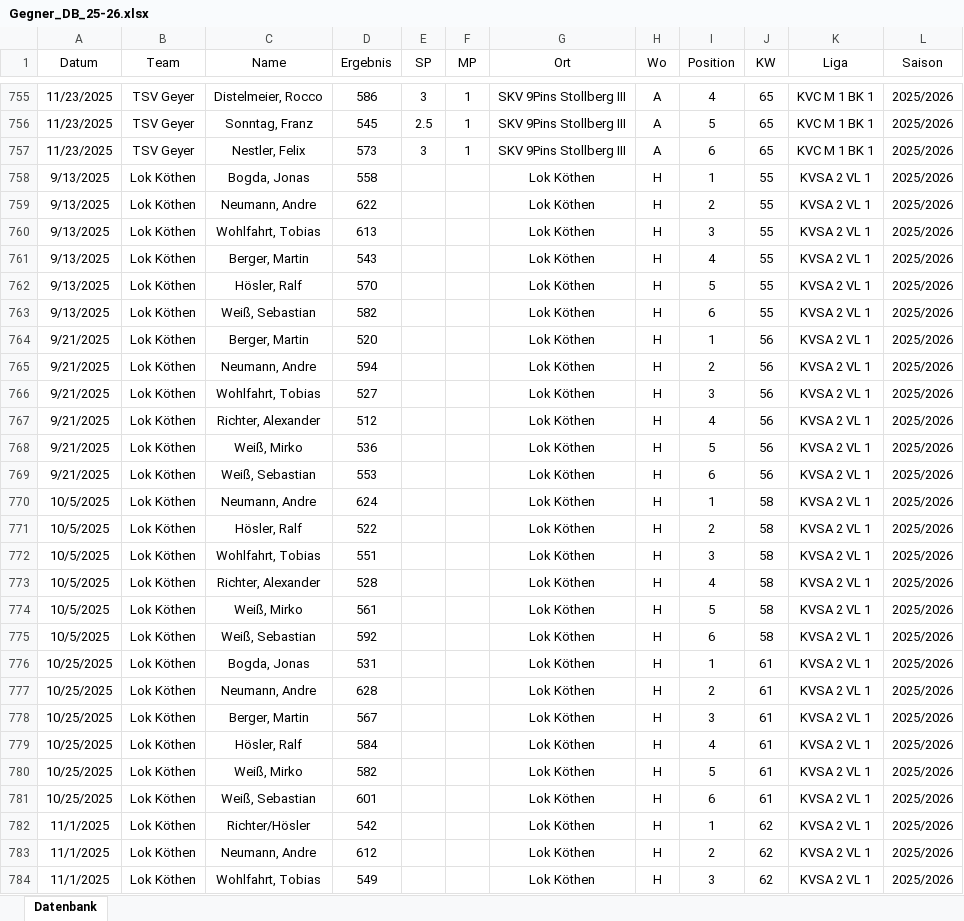
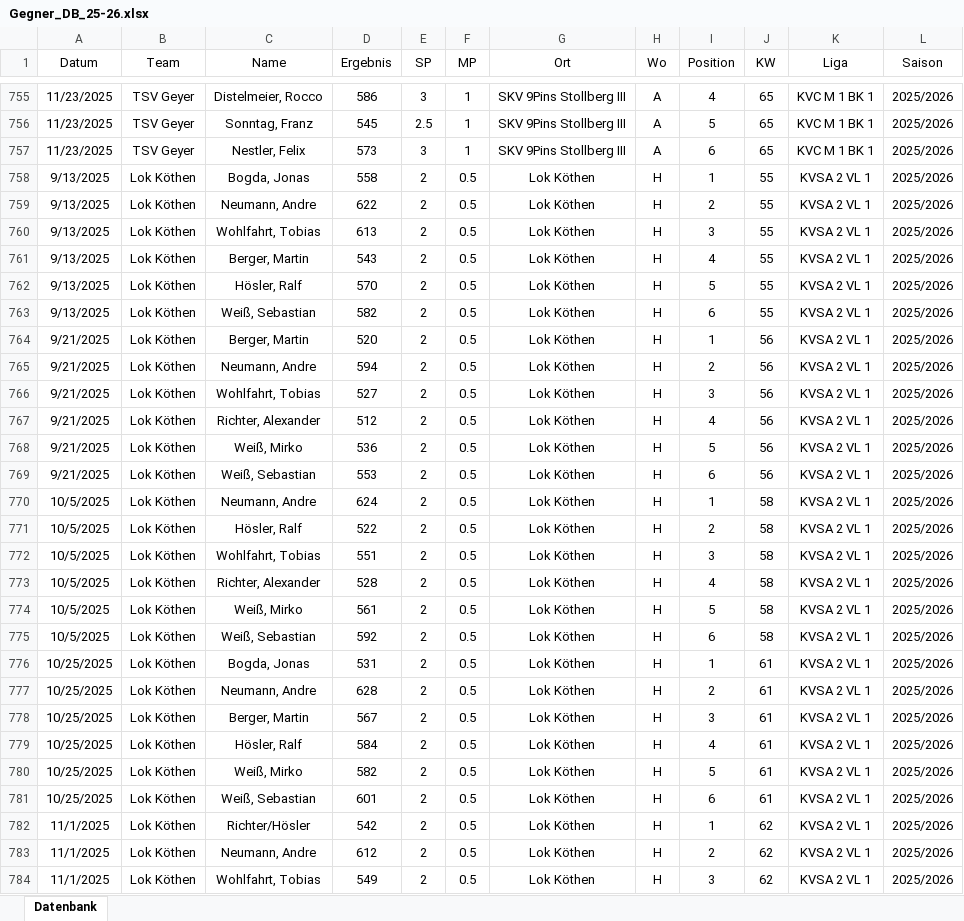
Before and after one commit to TimTamTim123/Gegneranalyse, an Excel workbook: Gegner_DB_25-26.xlsx, sheet Datenbank, drawn as a sheet; only a part is shown, gaps mark what is left out; values as stored, in another font and other column widths than the file's, no borders; conditional formats and table styles not drawn; the diff covers the shown part only; the diff names each change by its address in the sheet, - before the commit and + after, or states it on an @@ line.

Commit message:
t9

```diff
--- a/Gegner_DB_25-26.xlsx (sheet Datenbank)
+++ b/Gegner_DB_25-26.xlsx (sheet Datenbank)
-E758:E784 (SP): (empty)
+E758:E784 (SP): 2
-F758:F784 (MP): (empty)
+F758:F784 (MP): 0.5
```
Also changed, not shown: 18 edited cells elsewhere in this sheet.
